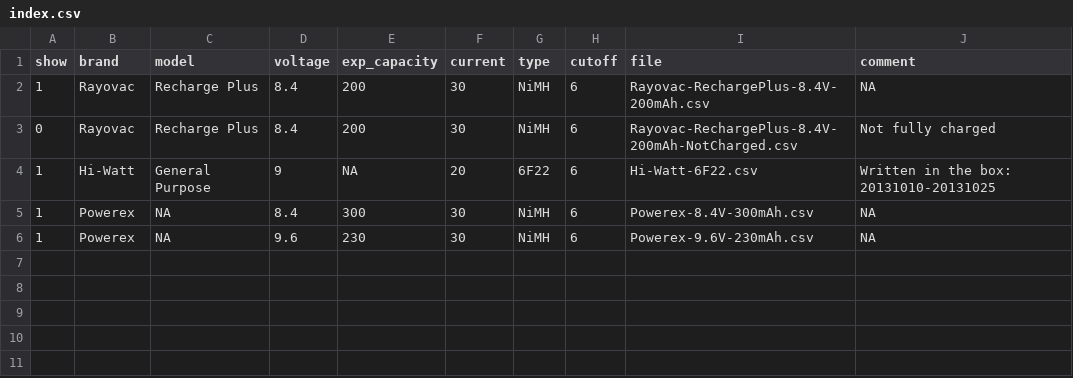
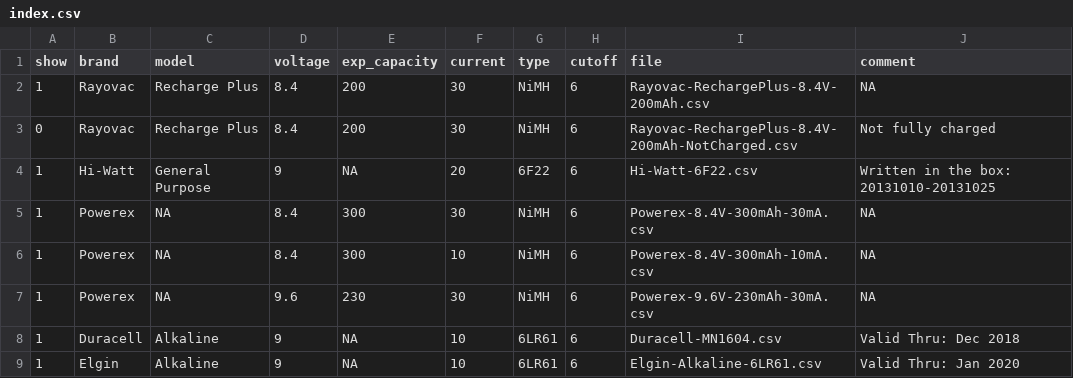
Before and after one commit to CaishunChen/battery-capacity, a CSV file: data/9V/index.csv, drawn as a sheet; addresses are those after the commit; the diff names each change by its address in the sheet, - before the commit and + after, or states it on an @@ line.

```diff
--- a/data/9V/index.csv
+++ b/data/9V/index.csv
-I5 (file): Powerex-8.4V-300mAh.csv
+I5 (file): Powerex-8.4V-300mAh-30mA.csv
+row 6: 1 | Powerex | NA | 8.4 | 300 | 10 | NiMH | 6 | Powerex-8.4V-300mAh-10mA.csv | NA
-I7 (file): Powerex-9.6V-230mAh.csv
+I7 (file): Powerex-9.6V-230mAh-30mA.csv
+row 8: 1 | Duracell | Alkaline | 9 | NA | 10 | 6LR61 | 6 | Duracell-MN1604.csv | Valid Thru: Dec 2018
+row 9: 1 | Elgin | Alkaline | 9 | NA | 10 | 6LR61 | 6 | Elgin-Alkaline-6LR61.csv | Valid Thru: Jan 2020
```
Also changed, not shown: 5 other files.
